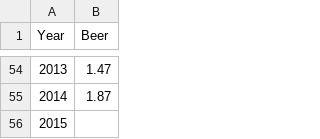
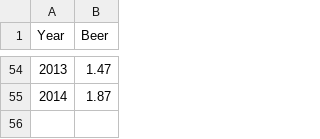
Before and after one commit to KobeSagami/CSCI-426-Data-Visualization, a CSV file: France.csv, drawn as a sheet; only a part is shown, gaps mark what is left out; the diff names each change by its address in the sheet, - before the commit and + after, or states it on an @@ line.

Commit message:
Update France.csv

```diff
--- a/France.csv
+++ b/France.csv
-row 56: 2015
```
